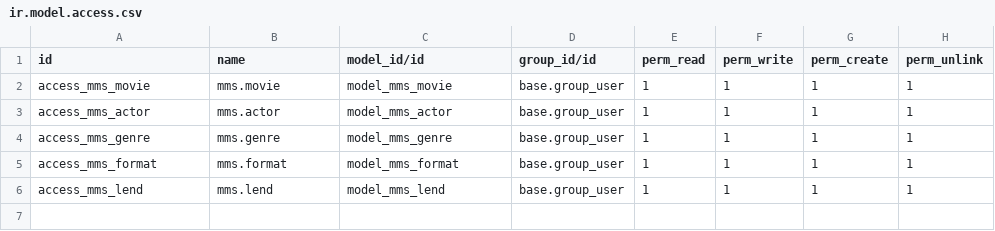
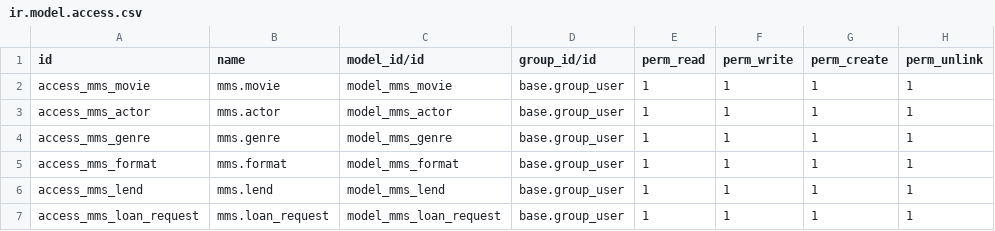
Before and after one commit to Riccino22/mms, a CSV file: mms/security/ir.model.access.csv, drawn as a sheet.

```diff
--- a/mms/security/ir.model.access.csv
+++ b/mms/security/ir.model.access.csv
@@ -6 +6,2 @@ access_mms_format,mms.format,model_mms_format,base.group_user,1,1,1,1
 access_mms_lend,mms.lend,model_mms_lend,base.group_user,1,1,1,1
+access_mms_loan_request,mms.loan_request,model_mms_loan_request,base.group_user,1,1,1,1
```
Also changed, not shown: 7 other files.
